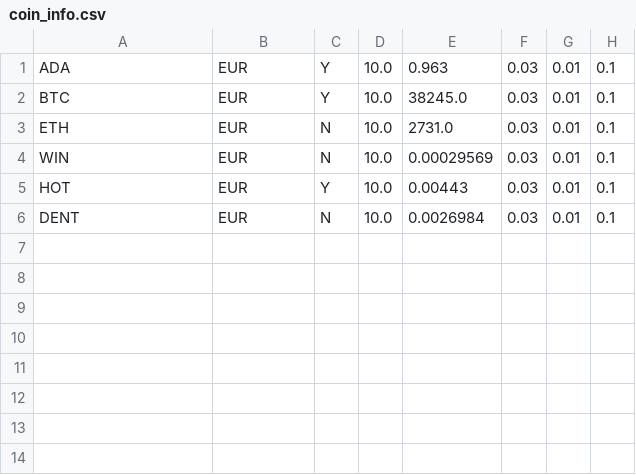
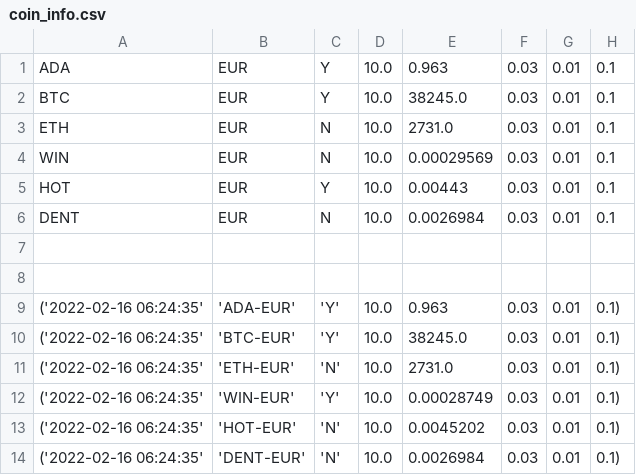
Before and after one commit to zeeneddie/BitvavoCryptoCoinBotMonitor, a CSV file: core/database/coin_info.csv, drawn as a sheet; the diff names each change by its address in the sheet, - before the commit and + after, or states it on an @@ line.

```diff
--- a/core/database/coin_info.csv
+++ b/core/database/coin_info.csv
+row 7: (empty)
+row 8: (empty)
+row 9: ('2022-02-16 06:24:35' | 'ADA-EUR' | 'Y' | 10.0 | 0.963 | 0.03 | 0.01 | 0.1)
+row 10: ('2022-02-16 06:24:35' | 'BTC-EUR' | 'Y' | 10.0 | 38245.0 | 0.03 | 0.01 | 0.1)
+row 11: ('2022-02-16 06:24:35' | 'ETH-EUR' | 'N' | 10.0 | 2731.0 | 0.03 | 0.01 | 0.1)
+row 12: ('2022-02-16 06:24:35' | 'WIN-EUR' | 'Y' | 10.0 | 0.00028749 | 0.03 | 0.01 | 0.1)
+row 13: ('2022-02-16 06:24:35' | 'HOT-EUR' | 'N' | 10.0 | 0.0045202 | 0.03 | 0.01 | 0.1)
+row 14: ('2022-02-16 06:24:35' | 'DENT-EUR' | 'N' | 10.0 | 0.0026984 | 0.03 | 0.01 | 0.1)
```
Also changed, not shown: 2 other files.
